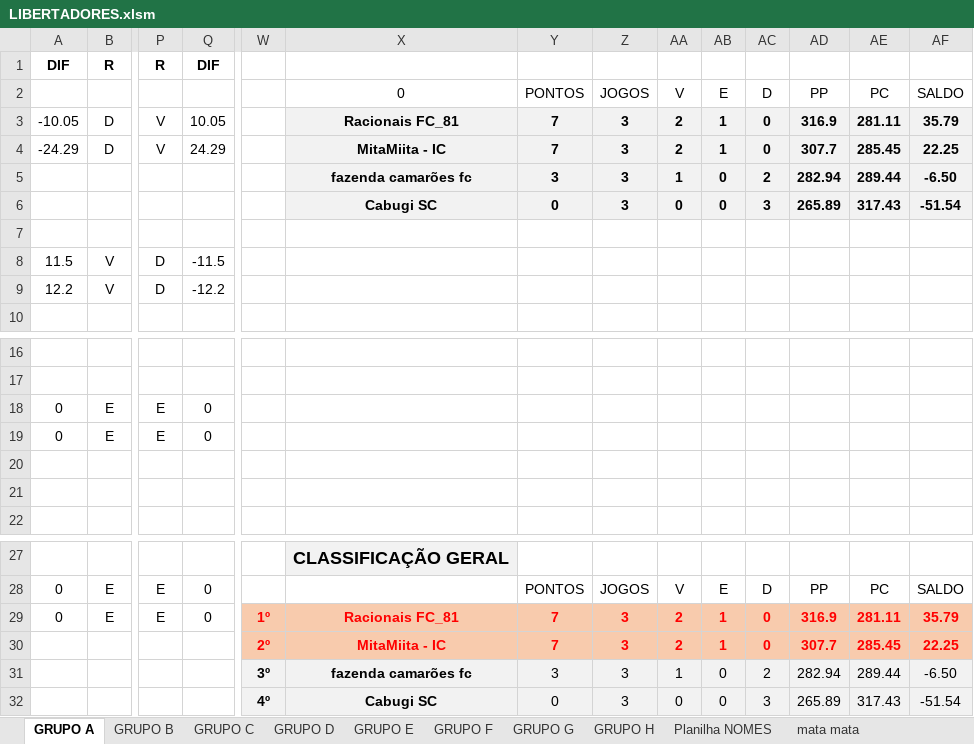
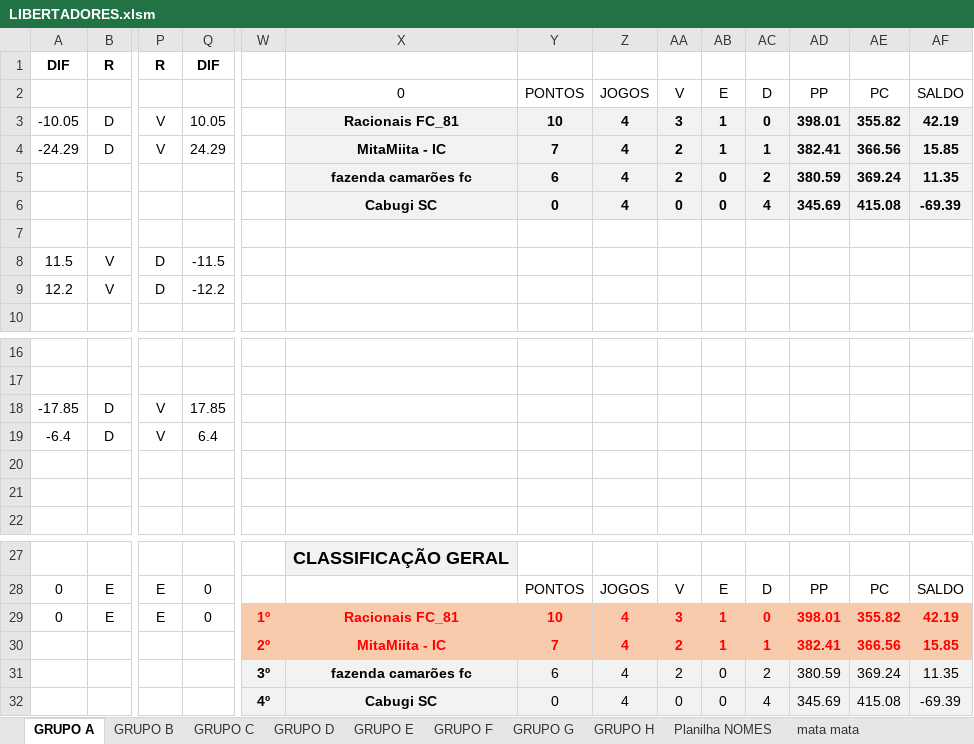
Before and after one commit to KlebersonSilva90/CampeonatoRiachenseCartolaFC, an Excel workbook: planilhas/LIBERTADORES.xlsm, sheet GRUPO A, drawn as a sheet; only a part is shown, gaps mark what is left out; values as stored, in another font and other column widths than the file's, no borders; conditional formats not drawn; removed rows and columns are numbered as before the commit, all else as after; rows hold the shown columns only; the diff names each change by its address in the sheet, - before the commit and + after, or states it on an @@ line.

```diff
--- a/planilhas/LIBERTADORES.xlsm (sheet GRUPO A)
+++ b/planilhas/LIBERTADORES.xlsm (sheet GRUPO A)
-Y3: 7
+Y3: 10
-Z3:Z4: 3
+Z3:Z4: 4
-AA3: 2
+AA3: 3
-AD3: 316.9
+AD3: 398.01
-AE3: 281.11
+AE3: 355.82
-AF3: 35.79
+AF3: 42.19
-AC4: 0
+AC4: 1
-AD4: 307.7
+AD4: 382.41
-AE4: 285.45
+AE4: 366.56
-AF4: 22.25
+AF4: 15.85
-row 5:  |  |  |  |  | fazenda camarões fc | 3 | 3 | 1 | 0 | 2 | 282.94 | 289.44 | -6.50
-row 6:  |  |  |  |  | Cabugi SC | 0 | 3 | 0 | 0 | 3 | 265.89 | 317.43 | -51.54
+row 5:  |  |  |  |  | fazenda camarões fc | 6 | 4 | 2 | 0 | 2 | 380.59 | 369.24 | 11.35
+row 6:  |  |  |  |  | Cabugi SC | 0 | 4 | 0 | 0 | 4 | 345.69 | 415.08 | -69.39
-row 18: 0 | E | E | 0
-row 19: 0 | E | E | 0
+row 18: -17.85 | D | V | 17.85
+row 19: -6.4 | D | V | 6.4
-Y29: 7
+Y29: 10
-Z29:Z30: 3
+Z29:Z30: 4
-AA29: 2
+AA29: 3
-AD29: 316.9
+AD29: 398.01
-AE29: 281.11
+AE29: 355.82
-AF29: 35.79
+AF29: 42.19
-AC30: 0
+AC30: 1
-AD30: 307.7
+AD30: 382.41
-AE30: 285.45
+AE30: 366.56
-AF30: 22.25
+AF30: 15.85
-row 31:  |  |  |  | 3º | fazenda camarões fc | 3 | 3 | 1 | 0 | 2 | 282.94 | 289.44 | -6.50
-row 32:  |  |  |  | 4º | Cabugi SC | 0 | 3 | 0 | 0 | 3 | 265.89 | 317.43 | -51.54
+row 31:  |  |  |  | 3º | fazenda camarões fc | 6 | 4 | 2 | 0 | 2 | 380.59 | 369.24 | 11.35
+row 32:  |  |  |  | 4º | Cabugi SC | 0 | 4 | 0 | 0 | 4 | 345.69 | 415.08 | -69.39
```
Also changed, not shown: sheet GRUPO E, sheet GRUPO H, sheet GRUPO G, sheet GRUPO F, sheet GRUPO D, sheet GRUPO B, 2 more sheets, charts or pictures, 1 other file.
